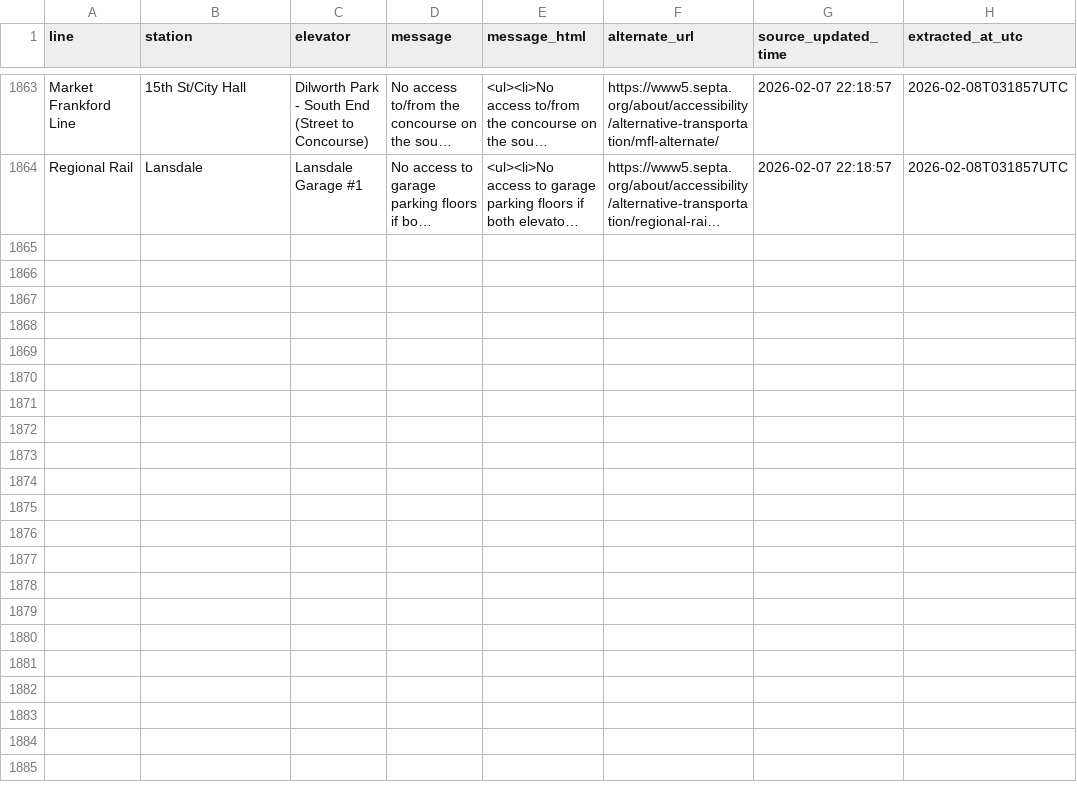
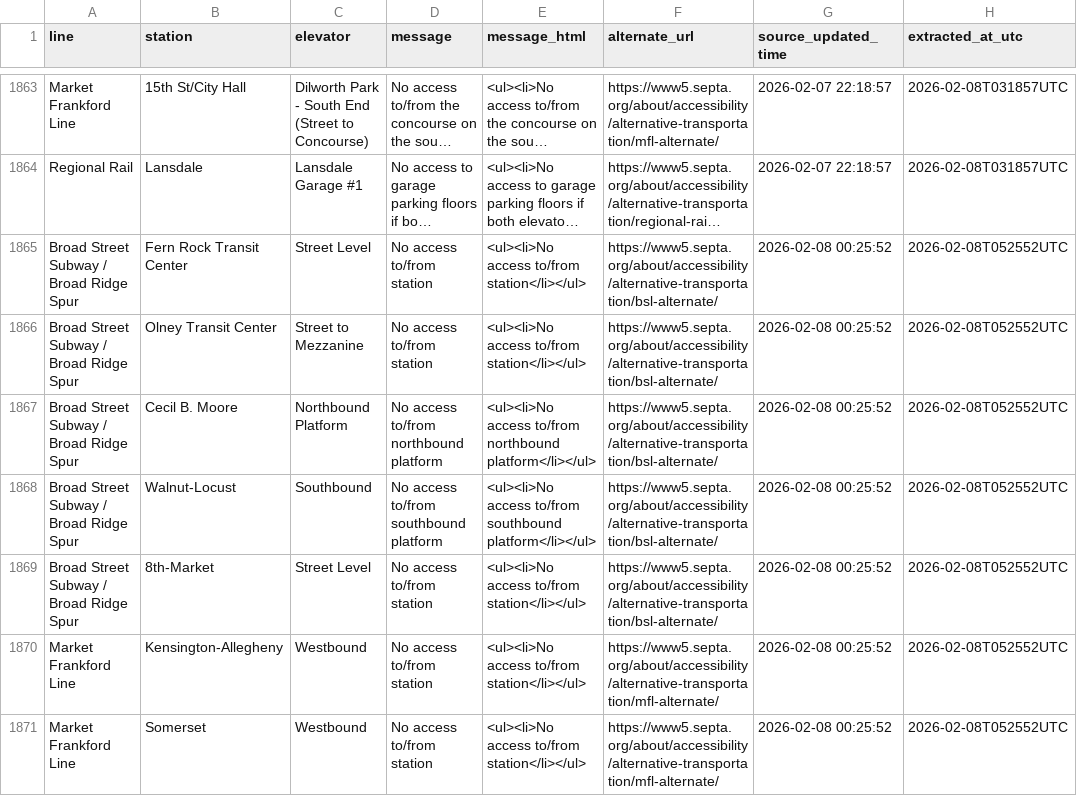
Before and after one commit to anyamemensah/data-archive, a CSV file: data/septa_elevator_outages/septa_elevator_outage_history.csv, drawn as a sheet; only a part is shown, gaps mark what is left out; long unchanged cells end in …; the diff covers the shown part only; the diff names each change by its address in the sheet, - before the commit and + after, or states it on an @@ line.

```diff
--- a/data/septa_elevator_outages/septa_elevator_outage_history.csv
+++ b/data/septa_elevator_outages/septa_elevator_outage_history.csv
+row 1865: Broad Street Subway / Broad Ridge Spur | Fern Rock Transit Center | Street Level | No access to/from station | <ul><li>No access to/from station</li></ul> | https://www5.septa.org/about/accessibility/alternative-transportation/bsl-alternate/ | 2026-02-08 00:25:52 | 2026-02-08T052552UTC
+row 1866: Broad Street Subway / Broad Ridge Spur | Olney Transit Center | Street to Mezzanine | No access to/from station | <ul><li>No access to/from station</li></ul> | https://www5.septa.org/about/accessibility/alternative-transportation/bsl-alternate/ | 2026-02-08 00:25:52 | 2026-02-08T052552UTC
+row 1867: Broad Street Subway / Broad Ridge Spur | Cecil B. Moore | Northbound Platform | No access to/from northbound platform | <ul><li>No access to/from northbound platform</li></ul> | https://www5.septa.org/about/accessibility/alternative-transportation/bsl-alternate/ | 2026-02-08 00:25:52 | 2026-02-08T052552UTC
+row 1868: Broad Street Subway / Broad Ridge Spur | Walnut-Locust | Southbound | No access to/from southbound platform | <ul><li>No access to/from southbound platform</li></ul> | https://www5.septa.org/about/accessibility/alternative-transportation/bsl-alternate/ | 2026-02-08 00:25:52 | 2026-02-08T052552UTC
+row 1869: Broad Street Subway / Broad Ridge Spur | 8th-Market | Street Level | No access to/from station | <ul><li>No access to/from station</li></ul> | https://www5.septa.org/about/accessibility/alternative-transportation/bsl-alternate/ | 2026-02-08 00:25:52 | 2026-02-08T052552UTC
+row 1870: Market Frankford Line | Kensington-Allegheny | Westbound | No access to/from station | <ul><li>No access to/from station</li></ul> | https://www5.septa.org/about/accessibility/alternative-transportation/mfl-alternate/ | 2026-02-08 00:25:52 | 2026-02-08T052552UTC
+row 1871: Market Frankford Line | Somerset | Westbound | No access to/from station | <ul><li>No access to/from station</li></ul> | https://www5.septa.org/about/accessibility/alternative-transportation/mfl-alternate/ | 2026-02-08 00:25:52 | 2026-02-08T052552UTC
```
Also changed, not shown: 7 added rows elsewhere in this file.
